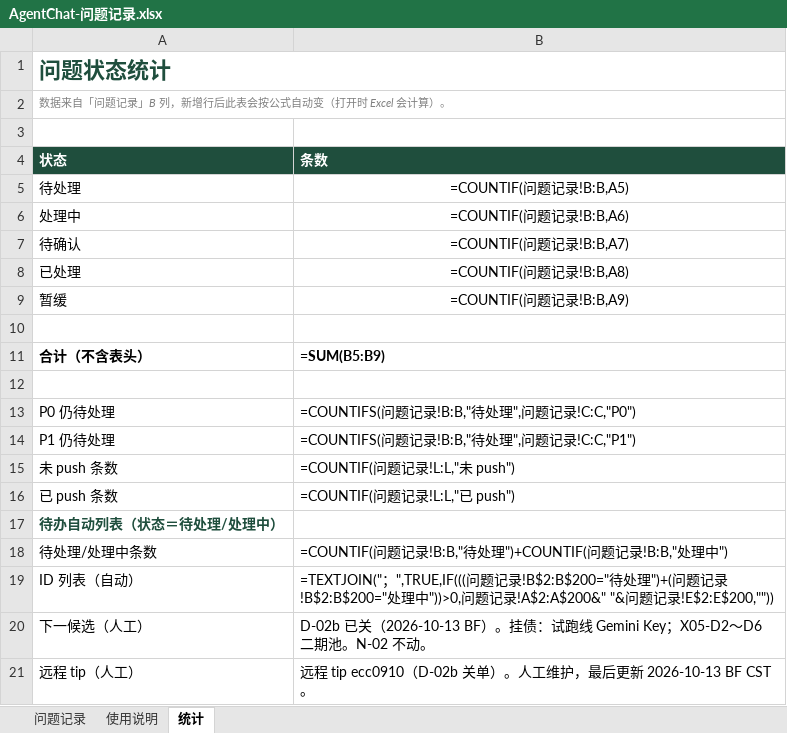
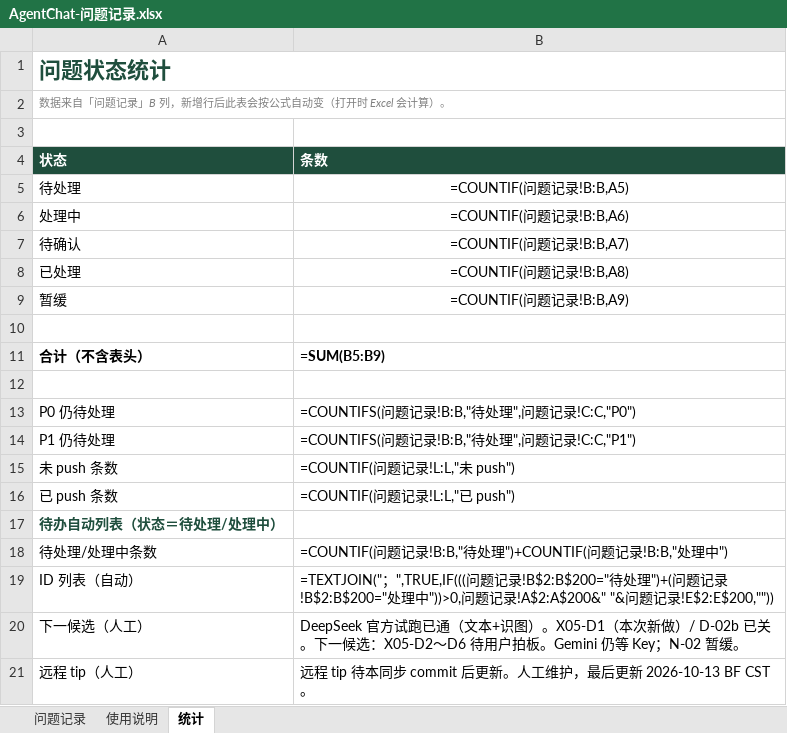
Before and after one commit to 2020638630/agent-chat, an Excel workbook: docs/product/AgentChat-问题记录.xlsx, sheet 统计, drawn as a sheet; values as stored, in another font and other column widths than the file's, no borders; formulas without a stored value are shown as written; charts and pictures not drawn; the diff names each change by its address in the sheet, - before the commit and + after, or states it on an @@ line.

Commit message:
docs: sync DeepSeek已通 + X05-D1本次新做 + D-02 计分行2446→1527
拍板记账：官方 DeepSeek 文本+识图试跑改为已通；X05-D1 标明本次新做；
D-02 累计 App.vue 2446→1527（−919，含 D-02b）；N-02/Gemini 不变。

```diff
--- a/docs/product/AgentChat-问题记录.xlsx (sheet 统计)
+++ b/docs/product/AgentChat-问题记录.xlsx (sheet 统计)
-B20 (条数): D-02b 已关（2026-10-13 BF）。挂债：试跑线 Gemini Key；X05-D2～D6 二期池。N-02 不动。
+B20 (条数): DeepSeek 官方试跑已通（文本+识图）。X05-D1（本次新做）/ D-02b 已关。下一候选：X05-D2～D6 待用户拍板。Gemini 仍等 Key；N-02 暂缓。
-B21 (条数): 远程 tip ecc0910（D-02b 关单）。人工维…
+B21 (条数): 远程 tip 待本同步 commit 后更新。人工维…
```
Also changed, not shown: sheet 问题记录, 3 other files.
